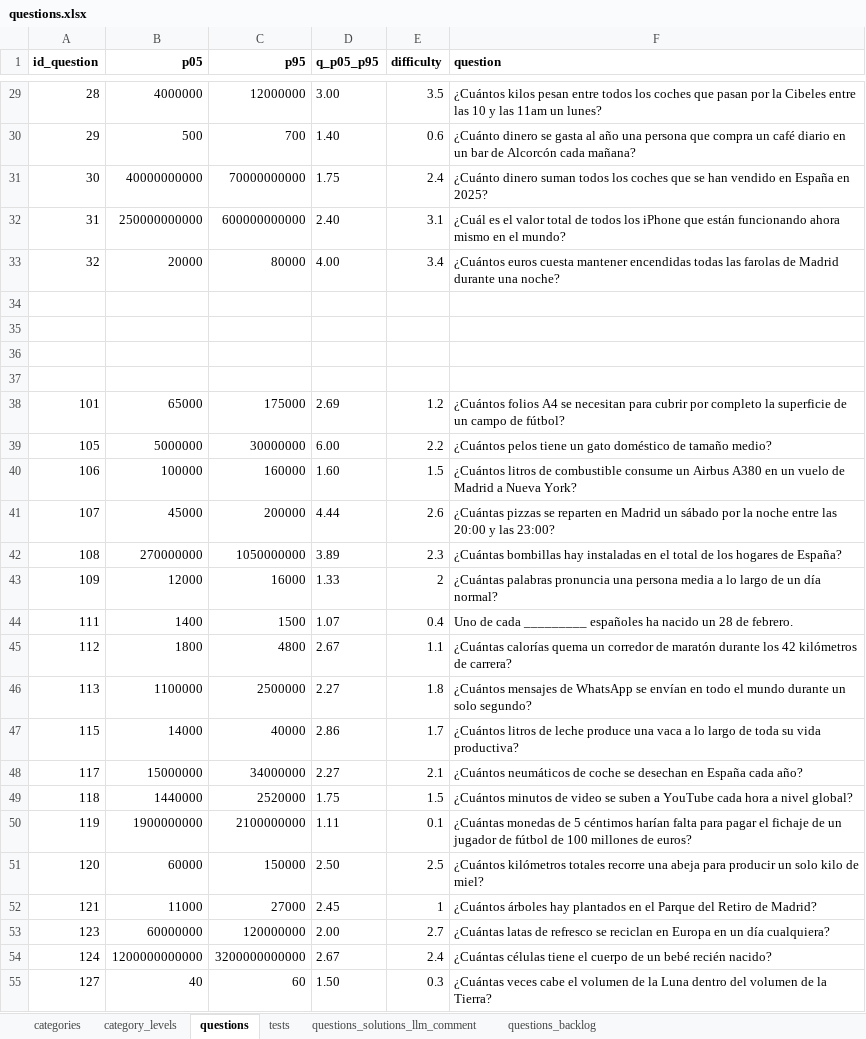
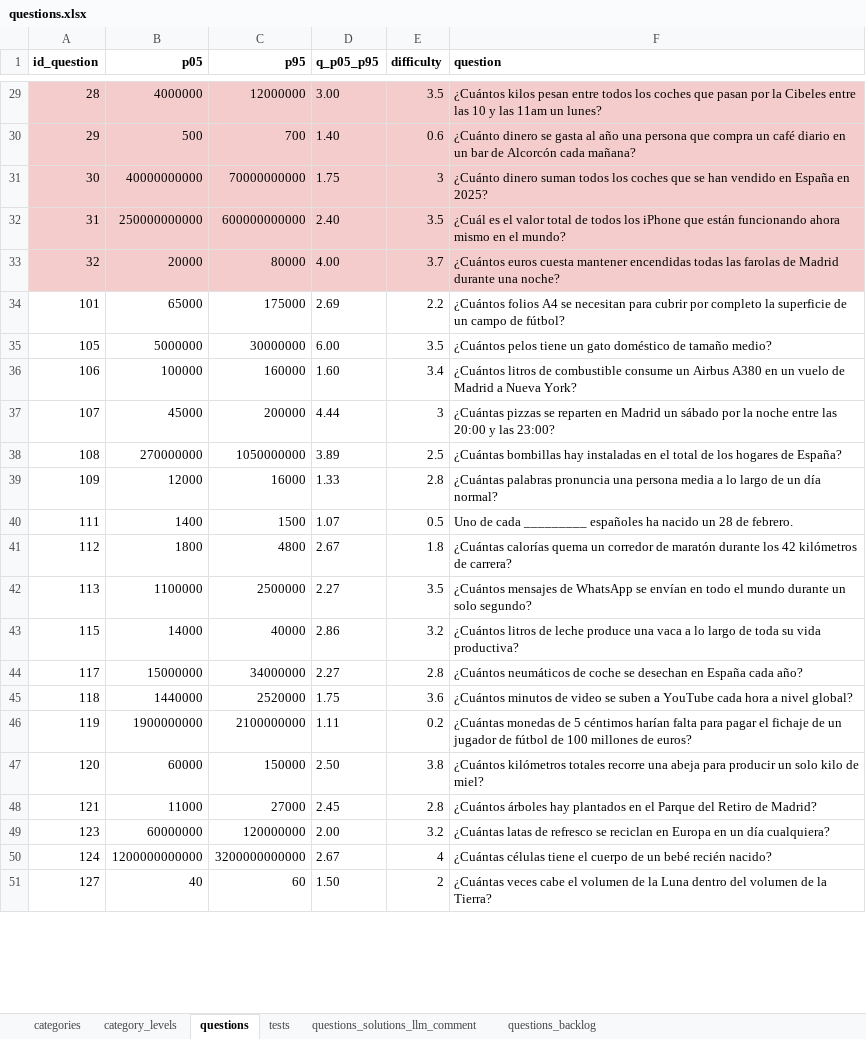
Before and after one commit to sheriffff/fermi, an Excel workbook: public/questions.xlsx, sheet questions, drawn as a sheet; only a part is shown, gaps mark what is left out; values as stored, in another font and other column widths than the file's, no borders; charts and pictures not drawn; removed rows and columns are numbered as before the commit, all else as after; the diff covers the shown part only; the diff names each change by its address in the sheet, - before the commit and + after, or states it on an @@ line.

```diff
--- a/public/questions.xlsx (sheet questions)
+++ b/public/questions.xlsx (sheet questions)
-A29:F33 fill: none
+A29:F33 fill: #F4CCCC
-E31 (difficulty): 2.4
+E31 (difficulty): 3
-E32 (difficulty): 3.1
+E32 (difficulty): 3.5
-E33 (difficulty): 3.4
+E33 (difficulty): 3.7
-row 34: (empty)
-row 35: (empty)
-row 36: (empty)
-row 37: (empty)
-E34 (difficulty): 1.2
+E34 (difficulty): 2.2
-E35 (difficulty): 2.2
+E35 (difficulty): 3.5
-E36 (difficulty): 1.5
+E36 (difficulty): 3.4
-E37 (difficulty): 2.6
+E37 (difficulty): 3
-E38 (difficulty): 2.3
+E38 (difficulty): 2.5
-E39 (difficulty): 2
+E39 (difficulty): 2.8
-E40 (difficulty): 0.4
+E40 (difficulty): 0.5
-E41 (difficulty): 1.1
+E41 (difficulty): 1.8
-E42 (difficulty): 1.8
+E42 (difficulty): 3.5
-E43 (difficulty): 1.7
+E43 (difficulty): 3.2
-E44 (difficulty): 2.1
+E44 (difficulty): 2.8
-E45 (difficulty): 1.5
+E45 (difficulty): 3.6
-E46 (difficulty): 0.1
+E46 (difficulty): 0.2
-E47 (difficulty): 2.5
+E47 (difficulty): 3.8
-E48 (difficulty): 1
+E48 (difficulty): 2.8
-E49 (difficulty): 2.7
+E49 (difficulty): 3.2
-E50 (difficulty): 2.4
+E50 (difficulty): 4
-E51 (difficulty): 0.3
+E51 (difficulty): 2
```
Also changed, not shown: 36 edited cells and cell formats elsewhere in this sheet, formulas that keep their value.
